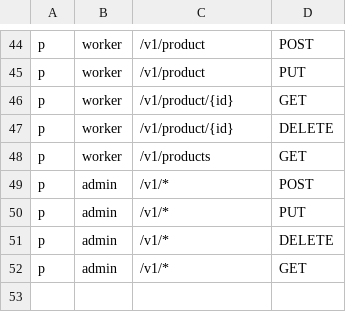
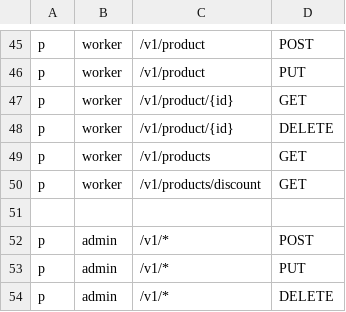
Before and after one commit to xasannosirov/clothes, a CSV file: api-gateway/auth.csv, drawn as a sheet; only a part is shown, gaps mark what is left out; the shorter side is filled out with more unchanged rows; the diff covers the shown part only.

```diff
--- a/api-gateway/auth.csv
+++ b/api-gateway/auth.csv
@@ -48,2 +49,4 @@ p, worker, /v1/product/{id}, DELETE
 p, worker, /v1/products, GET
+p, worker, /v1/products/discount, GET
+
 p, admin, /v1/*, POST
```
Also changed, not shown: 9 added rows, 8 removed rows, 2 moved rows and 5 edited cells elsewhere in this file, 41 other files.
